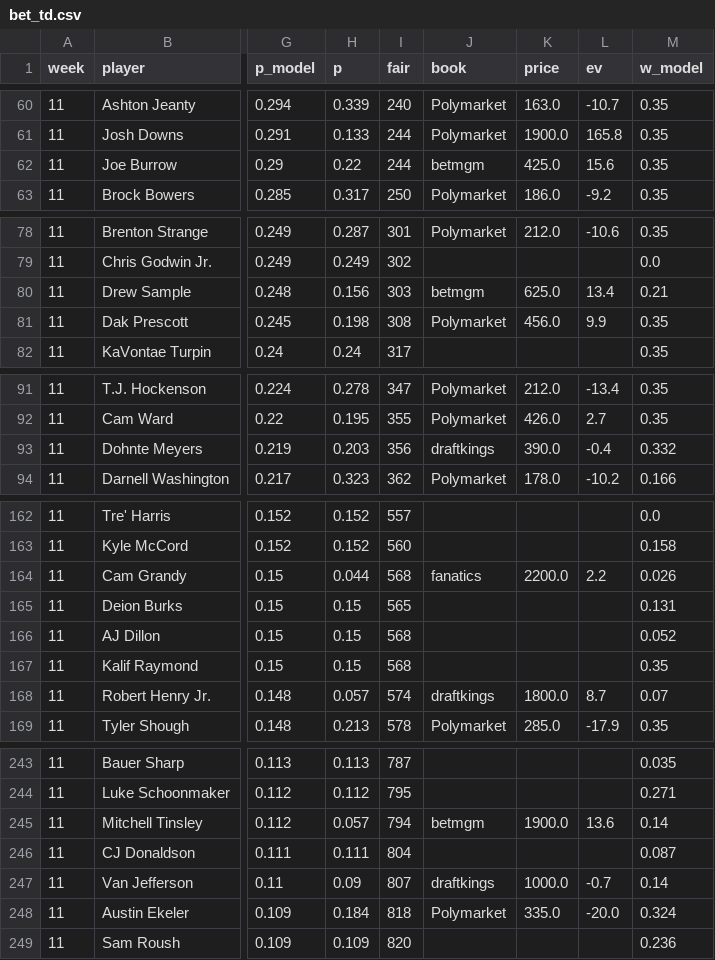
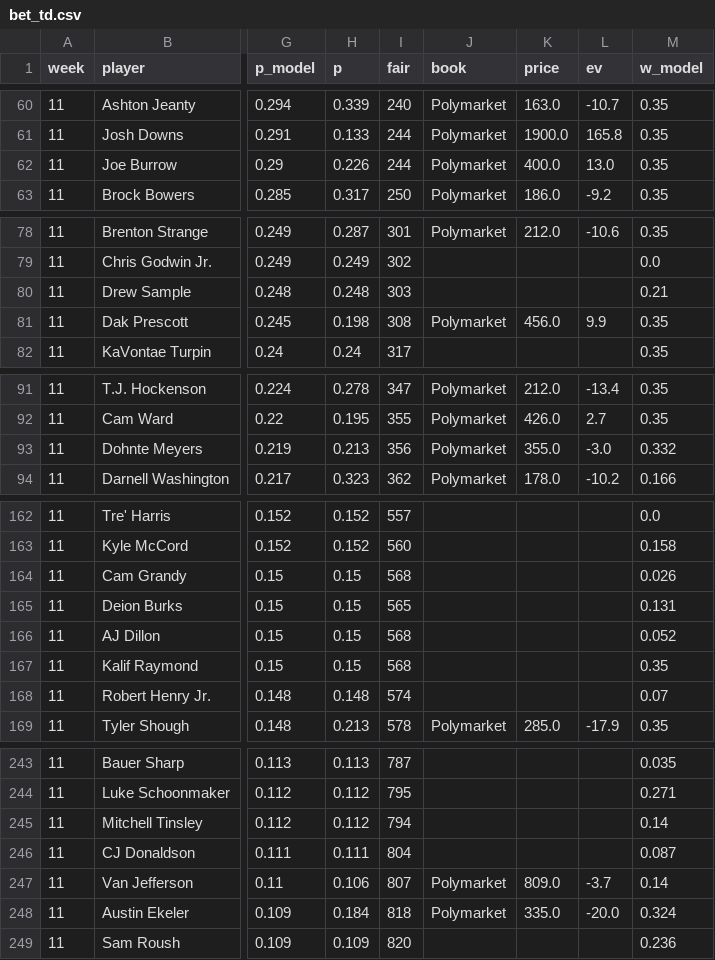
Before and after one commit to 3GO-47/rainman, a CSV file: data/processed/bet_td.csv, drawn as a sheet; only a part is shown, gaps mark what is left out; the diff covers the shown part only; the diff names each change by its address in the sheet, - before the commit and + after, or states it on an @@ line.

```diff
--- a/data/processed/bet_td.csv
+++ b/data/processed/bet_td.csv
-H62 (p): 0.22
+H62 (p): 0.226
-J62 (book): betmgm
+J62 (book): Polymarket
-K62 (price): 425.0
+K62 (price): 400.0
-L62 (ev): 15.6
+L62 (ev): 13.0
-H80 (p): 0.156
+H80 (p): 0.248
-J80 (book): betmgm
+J80 (book): (empty)
-K80 (price): 625.0
+K80 (price): (empty)
-L80 (ev): 13.4
+L80 (ev): (empty)
-H93 (p): 0.203
+H93 (p): 0.213
-J93 (book): draftkings
+J93 (book): Polymarket
-K93 (price): 390.0
+K93 (price): 355.0
-L93 (ev): -0.4
+L93 (ev): -3.0
-H164 (p): 0.044
+H164 (p): 0.15
-J164 (book): fanatics
+J164 (book): (empty)
-K164 (price): 2200.0
+K164 (price): (empty)
-L164 (ev): 2.2
+L164 (ev): (empty)
-H168 (p): 0.057
+H168 (p): 0.148
-J168 (book): draftkings
+J168 (book): (empty)
-K168 (price): 1800.0
+K168 (price): (empty)
-L168 (ev): 8.7
+L168 (ev): (empty)
-H245 (p): 0.057
+H245 (p): 0.112
-J245 (book): betmgm
+J245 (book): (empty)
-K245 (price): 1900.0
+K245 (price): (empty)
-L245 (ev): 13.6
+L245 (ev): (empty)
-H247 (p): 0.09
+H247 (p): 0.106
-J247 (book): draftkings
+J247 (book): Polymarket
-K247 (price): 1000.0
+K247 (price): 809.0
-L247 (ev): -0.7
+L247 (ev): -3.7
```
Also changed, not shown: 20 edited cells elsewhere in this file, data/processed/arb_opps.csv, data/processed/injuries_current.csv, 39 other files.
